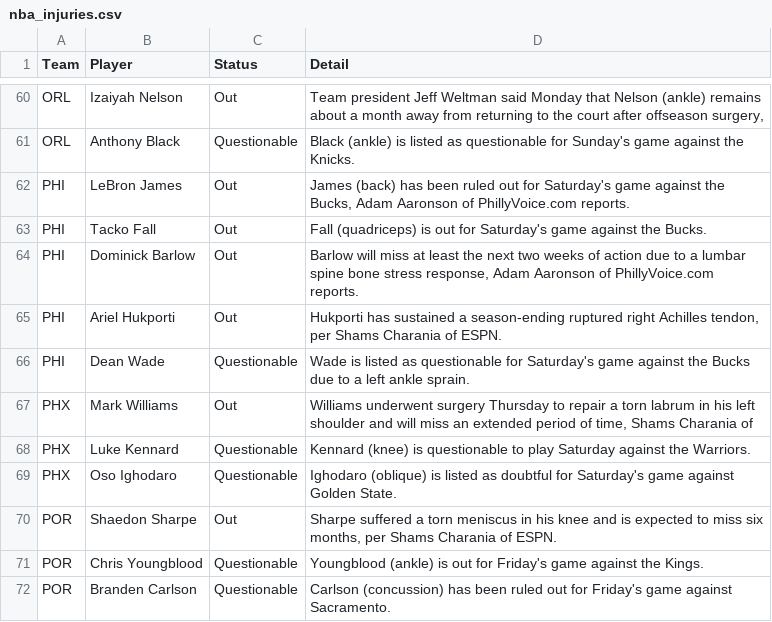
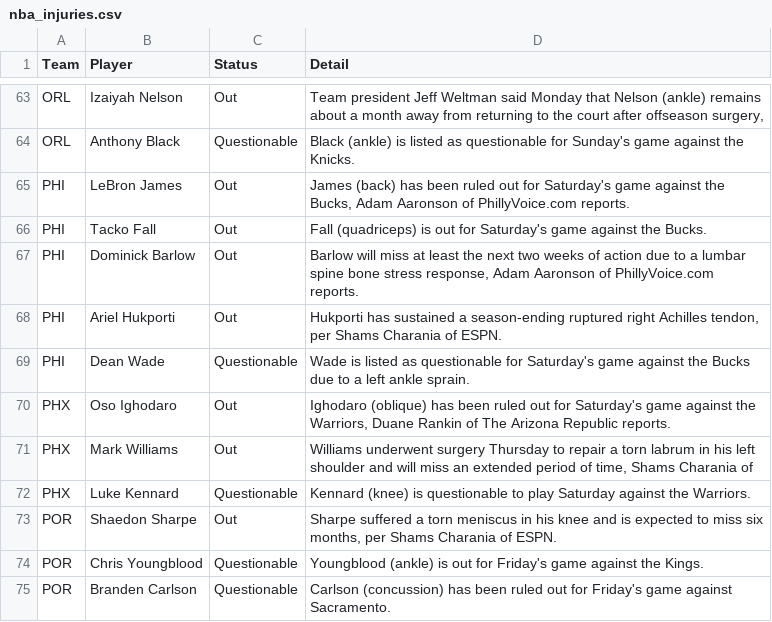
Before and after one commit to ECC370/stats, a CSV file: data/nba_injuries.csv, drawn as a sheet; only a part is shown, gaps mark what is left out; the diff covers the shown part only.

```diff
--- a/data/nba_injuries.csv
+++ b/data/nba_injuries.csv
@@ -66,5 +69,5 @@ PHI,Ariel Hukporti,Out,"Hukporti has sustained a season-ending ruptured right Ac
 PHI,Dean Wade,Questionable,Wade is listed as questionable for Saturday's game against the Bucks due to a left ankle sprain.
+PHX,Oso Ighodaro,Out,"Ighodaro (oblique) has been ruled out for Saturday's game against the Warriors, Duane Rankin of The Arizona Republic reports."
 PHX,Mark Williams,Out,"Williams underwent surgery Thursday to repair a torn labrum in his left shoulder and will miss an extended period of time, Shams Charania of"
 PHX,Luke Kennard,Questionable,Kennard (knee) is questionable to play Saturday against the Warriors.
-PHX,Oso Ighodaro,Questionable,Ighodaro (oblique) is listed as doubtful for Saturday's game against Golden State.
 POR,Shaedon Sharpe,Out,"Sharpe suffered a torn meniscus in his knee and is expected to miss six months, per Shams Charania of ESPN."
```
Also changed, not shown: 6 added rows, 3 removed rows and 5 edited cells elsewhere in this file, data/nba_games.csv, data/nba_safe.csv, 7 other files.
